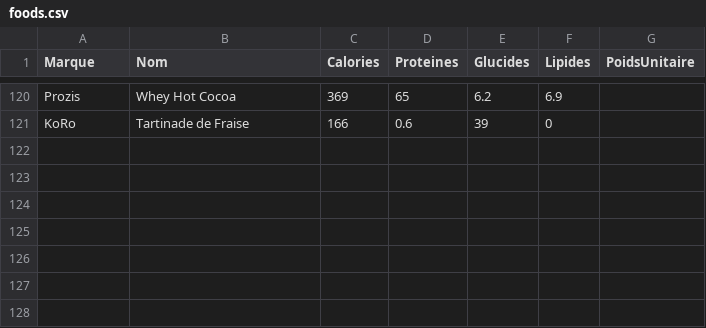
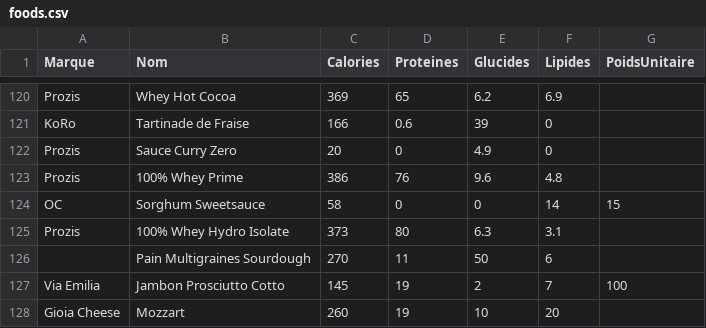
Before and after one commit to zonewtf/macros, a CSV file: foods.csv, drawn as a sheet; only a part is shown, gaps mark what is left out; the diff names each change by its address in the sheet, - before the commit and + after, or states it on an @@ line.

```diff
--- a/foods.csv
+++ b/foods.csv
+row 122: Prozis | Sauce Curry Zero | 20 | 0 | 4.9 | 0
+row 123: Prozis | 100% Whey Prime | 386 | 76 | 9.6 | 4.8
+row 124: OC | Sorghum Sweetsauce | 58 | 0 | 0 | 14 | 15
+row 125: Prozis | 100% Whey Hydro Isolate | 373 | 80 | 6.3 | 3.1
+row 126:  | Pain Multigraines Sourdough | 270 | 11 | 50 | 6
+row 127: Via Emilia | Jambon Prosciutto Cotto | 145 | 19 | 2 | 7 | 100
+row 128: Gioia Cheese | Mozzart | 260 | 19 | 10 | 20
```
Also changed, not shown: 3 other files.
